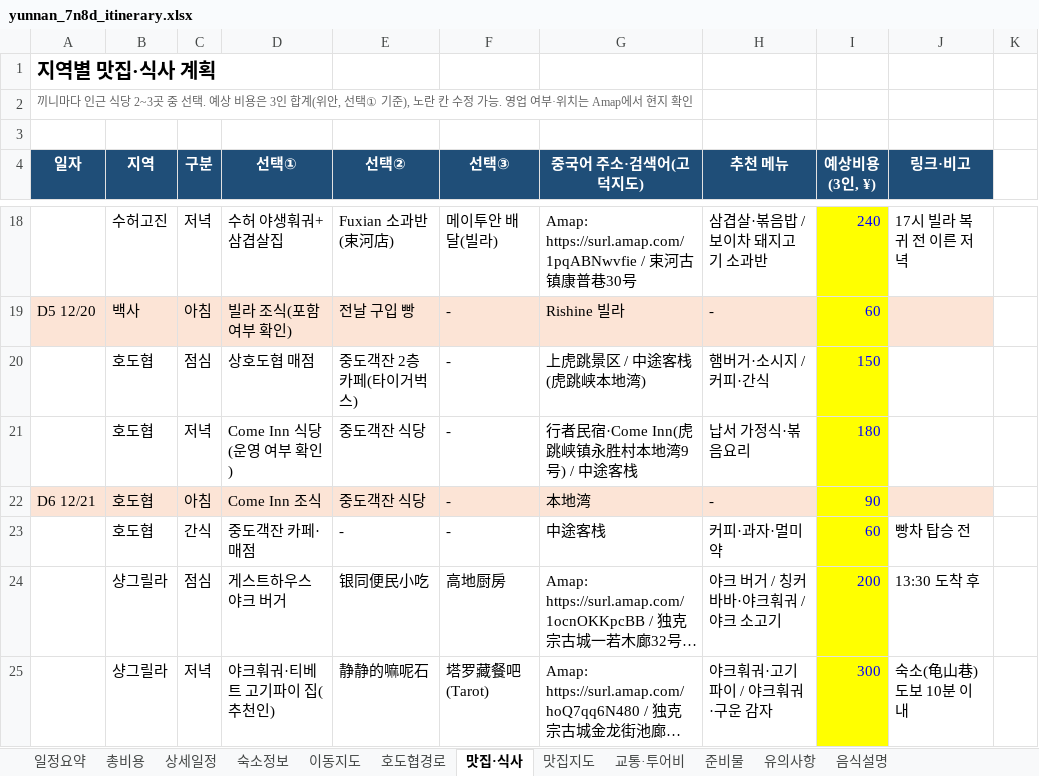
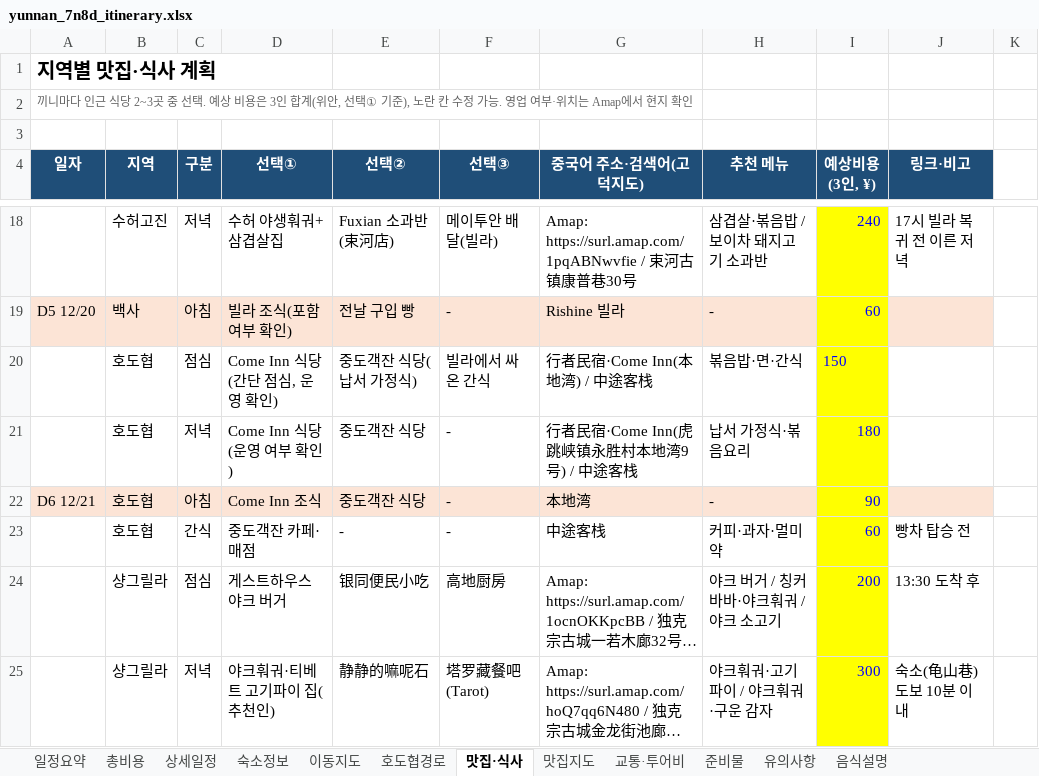
Before and after one commit to koasis89/travel-yunnan, an Excel workbook: data/source/yunnan_7n8d_itinerary.xlsx, sheet 맛집·식사, drawn as a sheet; only a part is shown, gaps mark what is left out; long unchanged cells end in …; values as stored, in another font and other column widths than the file's, no borders; removed rows and columns are numbered as before the commit, all else as after; the diff names each change by its address in the sheet, - before the commit and + after, or states it on an @@ line.

```diff
--- a/data/source/yunnan_7n8d_itinerary.xlsx (sheet 맛집·식사)
+++ b/data/source/yunnan_7n8d_itinerary.xlsx (sheet 맛집·식사)
-row 20:  | 호도협 | 점심 | 상호도협 매점 | 중도객잔 2층 카페(타이거벅스) | - | 上虎跳景区 / 中途客栈(虎跳峡本地湾) | 햄버거·소시지 / 커피·간식 | 150
+row 20:  | 호도협 | 점심 | Come Inn 식당(간단 점심, 운영 확인) | 중도객잔 식당(납서 가정식) | 빌라에서 싸 온 간식 | 行者民宿·Come Inn(本地湾) / 中途客栈 | 볶음밥·면·간식 | 150
```
Also changed, not shown: sheet 상세일정, sheet 호도협경로, sheet 일정요약, sheet 유의사항, 37 other files.
